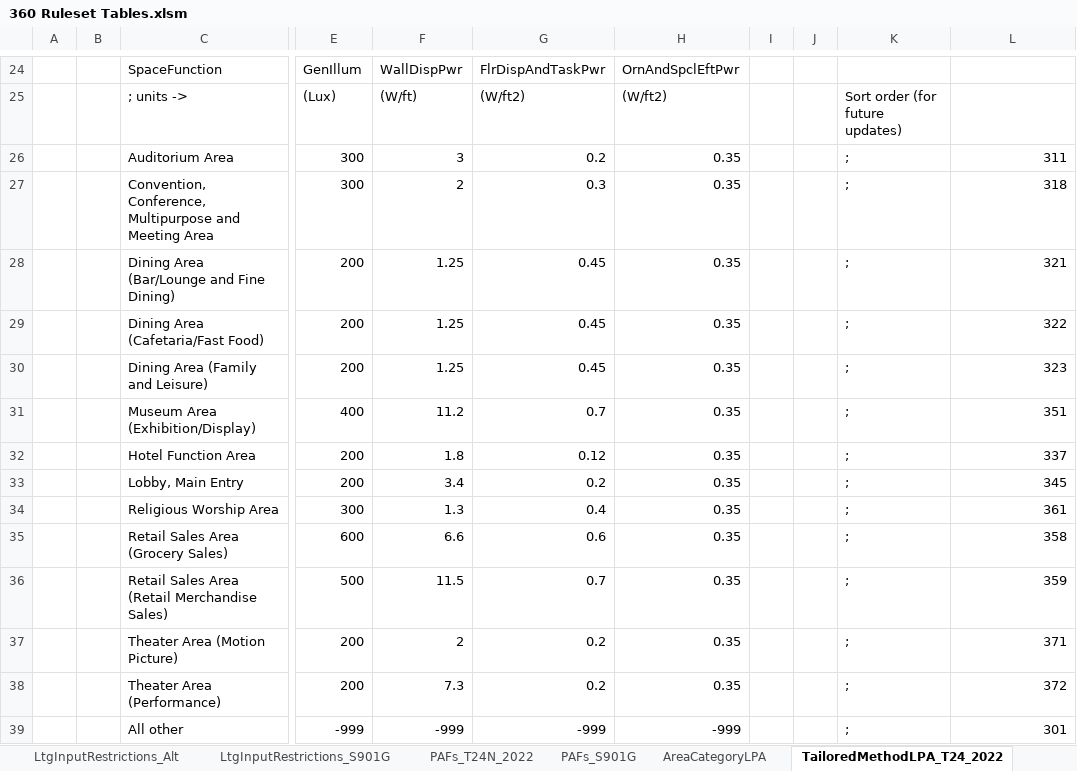
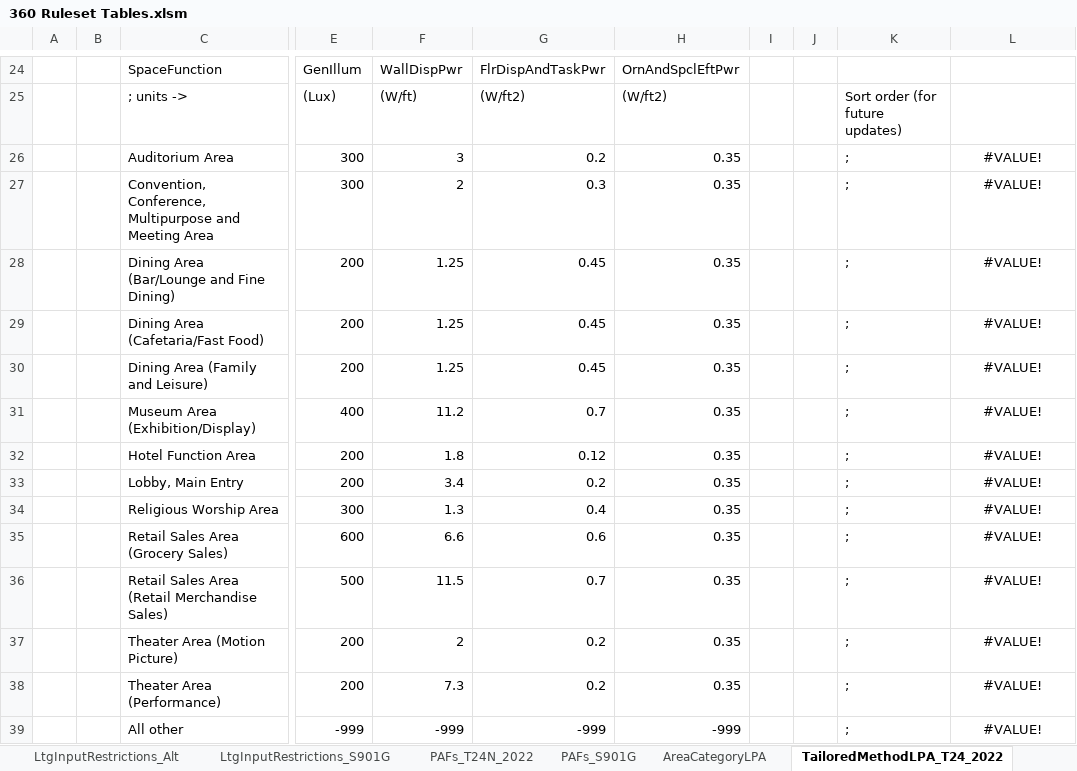
Before and after one commit to joesinger12/Sample-CBECC-Public-Mirror-from-Dev, an Excel workbook: Documentation/T24N/360 Ruleset Tables.xlsm, sheet TailoredMethodLPA_T24_2022, drawn as a sheet; only a part is shown, gaps mark what is left out; values as stored, in another font and other column widths than the file's, no borders; the diff covers the shown part only; the diff names each change by its address in the sheet, - before the commit and + after, or states it on an @@ line.

```diff
--- a/Documentation/T24N/360 Ruleset Tables.xlsm (sheet TailoredMethodLPA_T24_2022)
+++ b/Documentation/T24N/360 Ruleset Tables.xlsm (sheet TailoredMethodLPA_T24_2022)
-L26: 311
+L26: #VALUE!
-L26:L39 alignment: right
+L26:L39 alignment: center
-L27: 318
+L27: #VALUE!
-L28: 321
+L28: #VALUE!
-L29: 322
+L29: #VALUE!
-L30: 323
+L30: #VALUE!
-L31: 351
+L31: #VALUE!
-L32: 337
+L32: #VALUE!
-L33: 345
+L33: #VALUE!
-L34: 361
+L34: #VALUE!
-L35: 358
+L35: #VALUE!
-L36: 359
+L36: #VALUE!
-L37: 371
+L37: #VALUE!
-L38: 372
+L38: #VALUE!
-L39: 301
+L39: #VALUE!
```
Also changed, not shown: 67 edited cells and cell formats elsewhere in this sheet, sheet DayltCtrlParms, sheet IlluminanceLevelLPD_T24N_2022, sheet ChillerMinEffReq, sheet AltFenPerformance, sheet PAFs_T24N_2022, sheet NA6FenestrationVTf_T24N, 10 more sheets, 2 other files.
